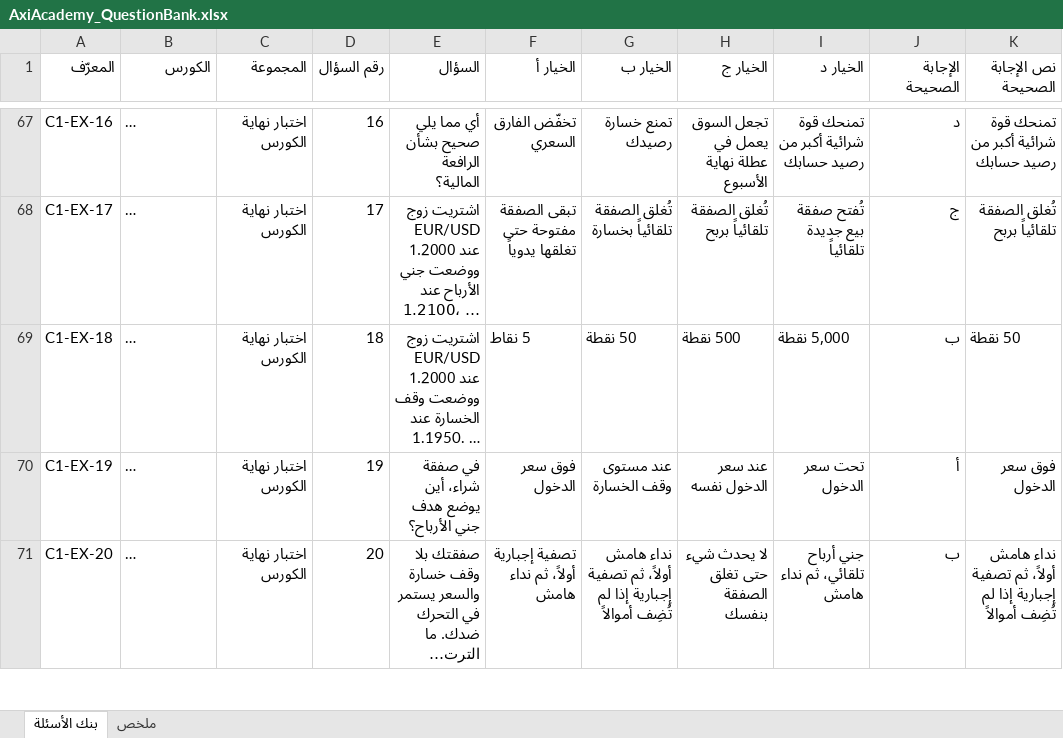
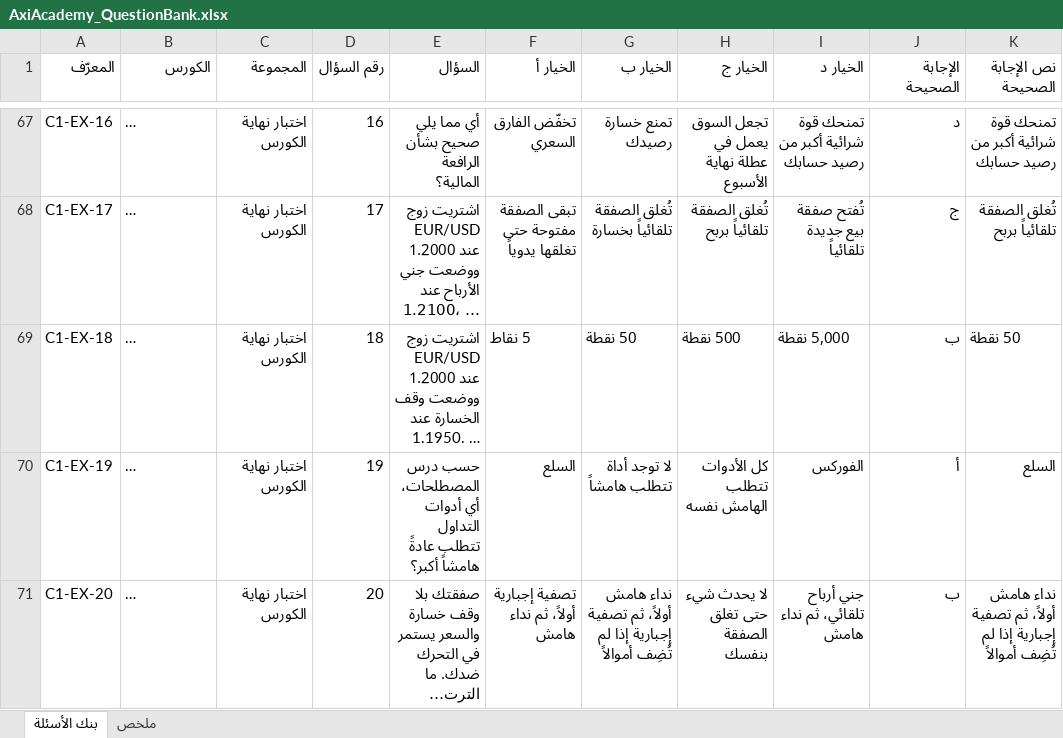
Before and after one commit to AboStesha/AboStesha-claude, an Excel workbook: axi-academy/quizzes/AxiAcademy_QuestionBank.xlsx, sheet بنك الأسئلة, drawn as a sheet; only a part is shown, gaps mark what is left out; long unchanged cells end in …; values as stored, in another font and other column widths than the file's, no cell formats; the diff covers the shown part only; the diff names each change by its address in the sheet, - before the commit and + after, or states it on an @@ line.

```diff
--- a/axi-academy/quizzes/AxiAcademy_QuestionBank.xlsx (sheet بنك الأسئلة)
+++ b/axi-academy/quizzes/AxiAcademy_QuestionBank.xlsx (sheet بنك الأسئلة)
-E70 (السؤال): في صفقة شراء، أين يوضع هدف جني الأرباح؟
+E70 (السؤال): حسب درس المصطلحات، أي أدوات التداول تتطلب عادةً هامشاً أكبر؟
-F70 (الخيار أ): فوق سعر الدخول
+F70 (الخيار أ): السلع
-G70 (الخيار ب): عند مستوى وقف الخسارة
+G70 (الخيار ب): لا توجد أداة تتطلب هامشاً
-H70 (الخيار ج): عند سعر الدخول نفسه
+H70 (الخيار ج): كل الأدوات تتطلب الهامش نفسه
-I70 (الخيار د): تحت سعر الدخول
+I70 (الخيار د): الفوركس
-K70 (نص الإجابة الصحيحة): فوق سعر الدخول
+K70 (نص الإجابة الصحيحة): السلع
```
Also changed, not shown: 81 edited cells elsewhere in this sheet, cell formats, 9 other files.
